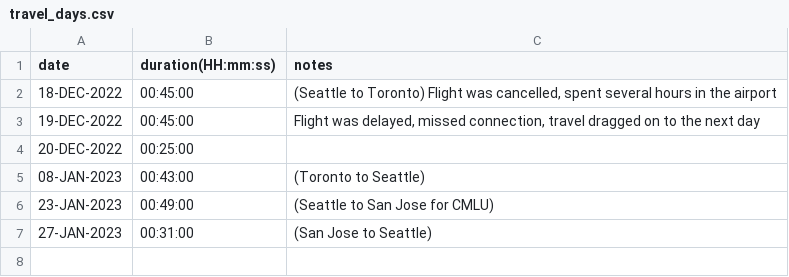
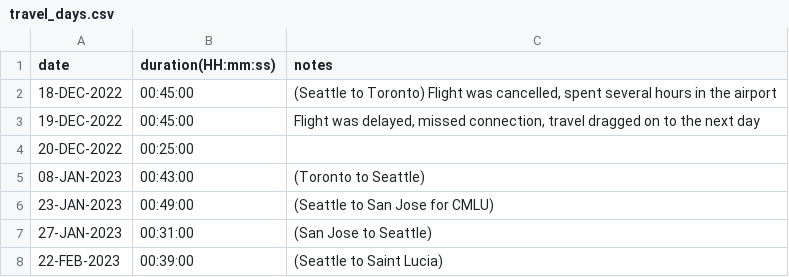
Before and after one commit to EricLeFort/ExerciseLog, a CSV file: data/travel_days.csv, drawn as a sheet; the diff names each change by its address in the sheet, - before the commit and + after, or states it on an @@ line.

Commit message:
Added 22-FEB-2023 travel day

```diff
--- a/data/travel_days.csv
+++ b/data/travel_days.csv
+row 8: 22-FEB-2023 | 00:39:00 | (Seattle to Saint Lucia)
```
